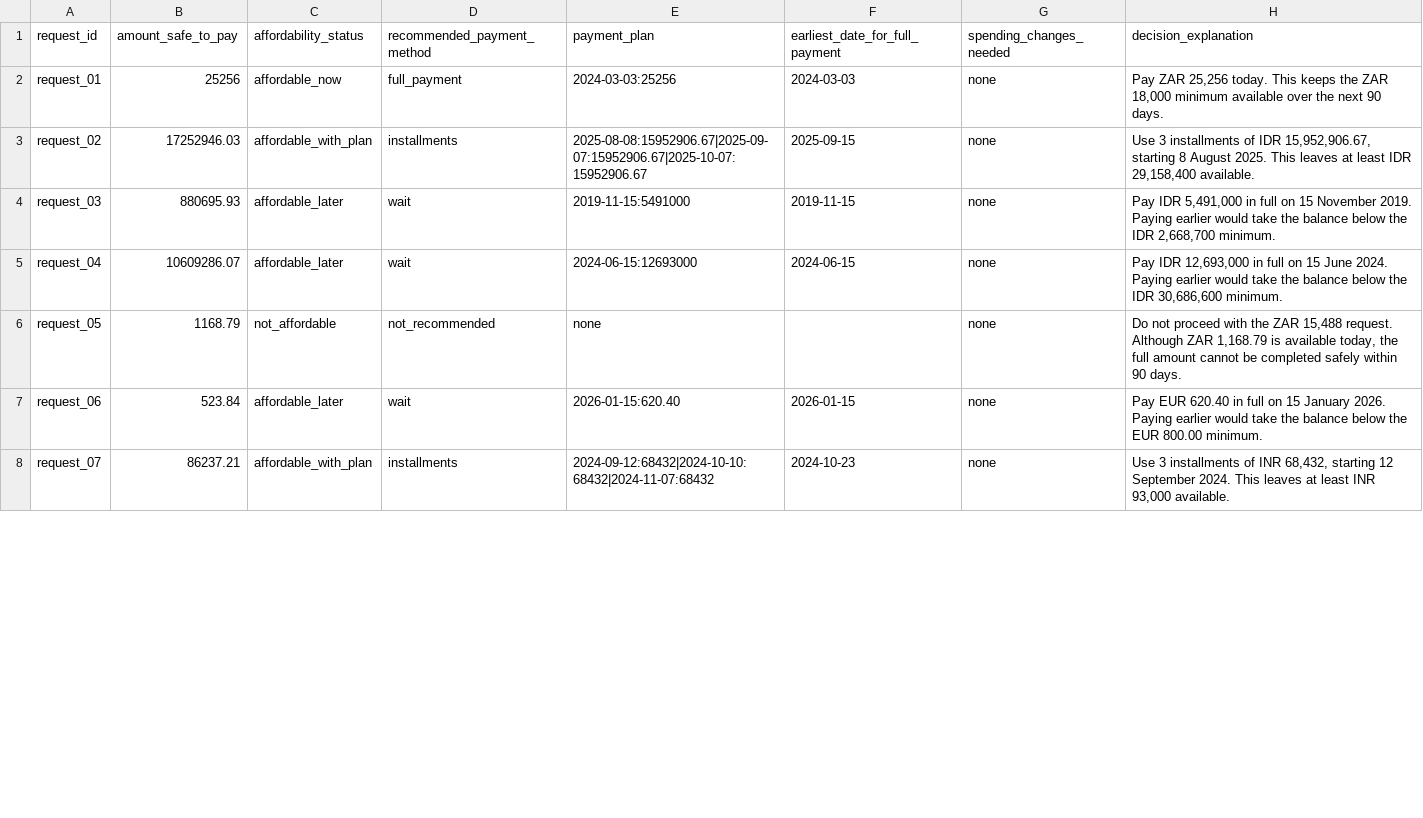
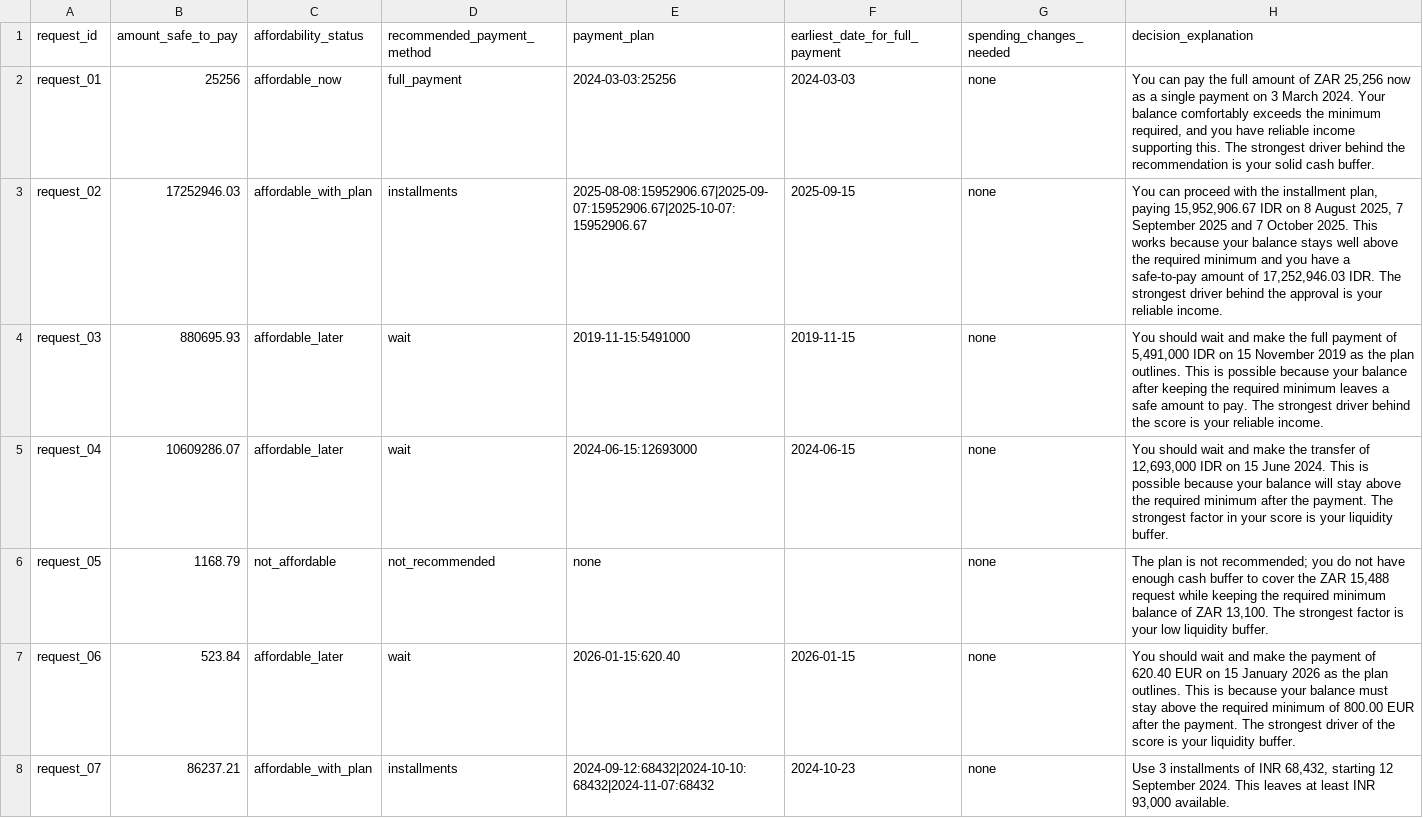
Before and after one commit to JasonJosephIT/hackerrank-orchestrate-september26, a CSV file: code/evaluation/sample_output.csv, drawn as a sheet; only a part is shown; the diff covers the shown part only.

```diff
--- a/code/evaluation/sample_output.csv
+++ b/code/evaluation/sample_output.csv
@@ -1,8 +1,8 @@
 request_id,amount_safe_to_pay,affordability_status,recommended_payment_method,payment_plan,earliest_date_for_full_payment,spending_changes_needed,decision_explanation
-request_01,25256,affordable_now,full_payment,2024-03-03:25256,2024-03-03,none,"Pay ZAR 25,256 today. This keeps the ZAR 18,000 minimum available over the next 90 days."
-request_02,17252946.03,affordable_with_plan,installments,2025-08-08:15952906.67|2025-09-07:15952906.67|2025-10-07:15952906.67,2025-09-15,none,"Use 3 installments of IDR 15,952,906.67, starting 8 August 2025. This leaves at least IDR 29,158,400 available."
-request_03,880695.93,affordable_later,wait,2019-11-15:5491000,2019-11-15,none,"Pay IDR 5,491,000 in full on 15 November 2019. Paying earlier would take the balance below the IDR 2,668,700 minimum."
-request_04,10609286.07,affordable_later,wait,2024-06-15:12693000,2024-06-15,none,"Pay IDR 12,693,000 in full on 15 June 2024. Paying earlier would take the balance below the IDR 30,686,600 minimum."
-request_05,1168.79,not_affordable,not_recommended,none,,none,"Do not proceed with the ZAR 15,488 request. Although ZAR 1,168.79 is available today, the full amount cannot be completed safely within 90 days."
-request_06,523.84,affordable_later,wait,2026-01-15:620.40,2026-01-15,none,Pay EUR 620.40 in full on 15 January 2026. Paying earlier would take the balance below the EUR 800.00 minimum.
+request_01,25256,affordable_now,full_payment,2024-03-03:25256,2024-03-03,none,"You can pay the full amount of ZAR 25,256 now as a single payment on 3 March 2024. Your balance comfortably exceeds the minimum required, and you have reliable income supporting this. The strongest driver behind the recommendation is your solid cash buffer."
+request_02,17252946.03,affordable_with_plan,installments,2025-08-08:15952906.67|2025-09-07:15952906.67|2025-10-07:15952906.67,2025-09-15,none,"You can proceed with the installment plan, paying 15,952,906.67 IDR on 8 August 2025, 7 September 2025 and 7 October 2025. This works because your balance stays well above the required minimum and you have a safe-to-pay amount of 17,252,946.03 IDR. The strongest driver behind the approval is your reliable income."
+request_03,880695.93,affordable_later,wait,2019-11-15:5491000,2019-11-15,none,"You should wait and make the full payment of 5,491,000 IDR on 15 November 2019 as the plan outlines. This is possible because your balance after keeping the required minimum leaves a safe amount to pay. The strongest driver behind the score is your reliable income."
+request_04,10609286.07,affordable_later,wait,2024-06-15:12693000,2024-06-15,none,"You should wait and make the transfer of 12,693,000 IDR on 15 June 2024. This is possible because your balance will stay above the required minimum after the payment. The strongest factor in your score is your liquidity buffer."
+request_05,1168.79,not_affordable,not_recommended,none,,none,"The plan is not recommended; you do not have enough cash buffer to cover the ZAR 15,488 request while keeping the required minimum balance of ZAR 13,100. The strongest factor is your low liquidity buffer."
+request_06,523.84,affordable_later,wait,2026-01-15:620.40,2026-01-15,none,You should wait and make the payment of 620.40 EUR on 15 January 2026 as the plan outlines. This is because your balance must stay above the required minimum of 800.00 EUR after the payment. The strongest driver of the score is your liquidity buffer.
 request_07,86237.21,affordable_with_plan,installments,2024-09-12:68432|2024-10-10:68432|2024-11-07:68432,2024-10-23,none,"Use 3 installments of INR 68,432, starting 12 September 2024. This leaves at least INR 93,000 available."
```
Also changed, not shown: 17 edited cells elsewhere in this file.
